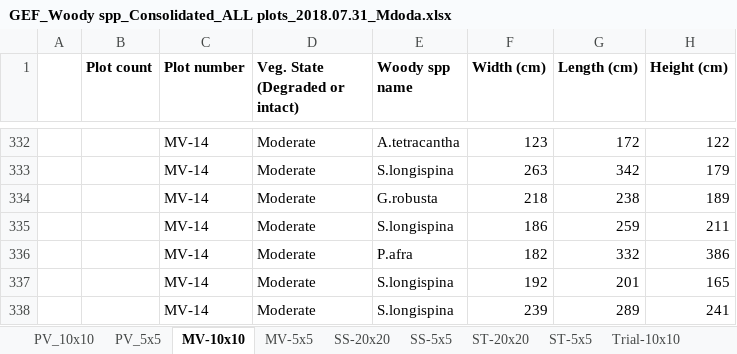
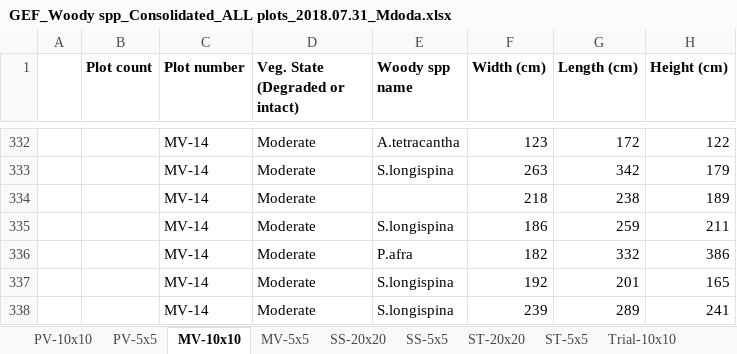
Before and after one commit to eglrp/PhD-GeoInformatics, an Excel workbook: Data/GEF Sampling/GEF_Woody spp_Consolidated_ALL plots_2018.07.31_Mdoda.xlsx, sheet MV-10x10, drawn as a sheet; only a part is shown, gaps mark what is left out; values as stored, in another font and other column widths than the file's, no borders; the diff names each change by its address in the sheet, - before the commit and + after, or states it on an @@ line.

```diff
--- a/Data/GEF Sampling/GEF_Woody spp_Consolidated_ALL plots_2018.07.31_Mdoda.xlsx (sheet MV-10x10)
+++ b/Data/GEF Sampling/GEF_Woody spp_Consolidated_ALL plots_2018.07.31_Mdoda.xlsx (sheet MV-10x10)
-sheet tab: PV_10x10
+sheet tab: PV-10x10
-sheet tab: PV_5x5
+sheet tab: PV-5x5
-E334 (Woody spp name): G.robusta
+E334 (Woody spp name): (empty)
```
Also changed, not shown: Data/GEF Field Trial/AllometricModels.xlsx, Data/GEF Sampling/Litter Consolotaed ALL plots_2018.07.31.xlsx, 7 other files.
